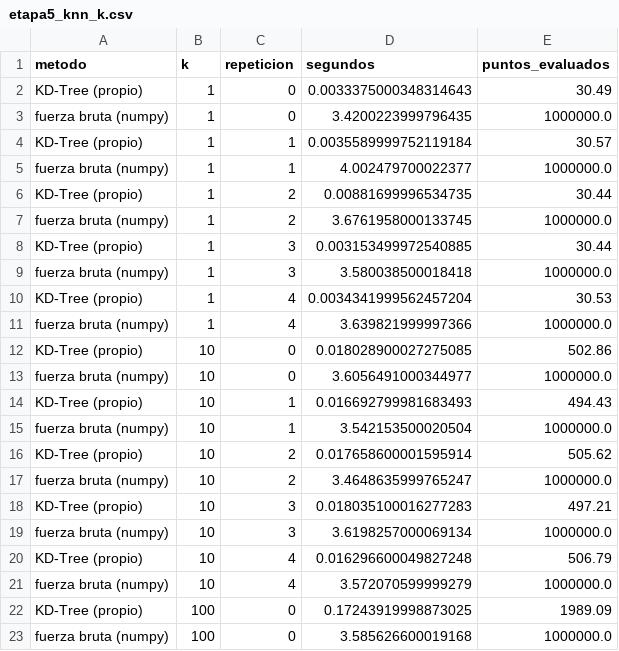
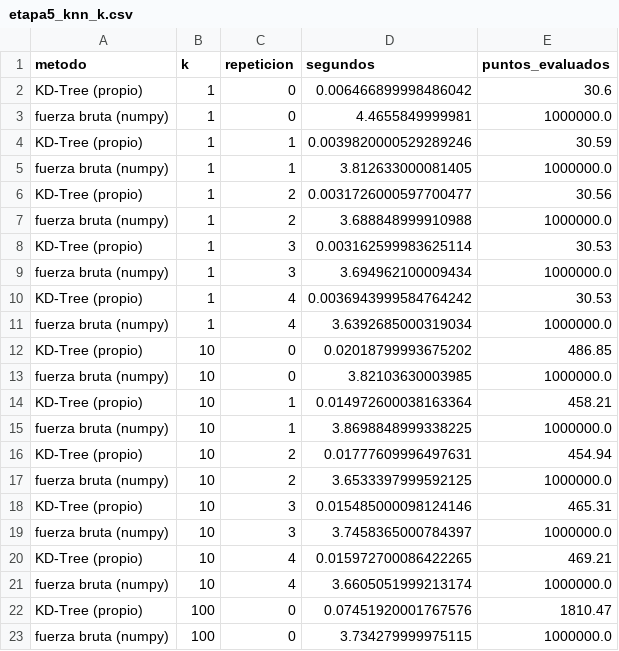
Before and after one commit to AlexanderPereda/proyecto_final_grupo1, a CSV file: results/etapa5_knn_k.csv, drawn as a sheet; only a part is shown; the diff covers the shown part only.

Commit message:
IMPLEMENTACION DEL KD-TREE POR CATEGORIA EN LA ETAPA 5
- se agregaron los atributos miembros y kd_categoria a la clase IndiceProductos en src/stage5_kdtree.py
- se modifico el metodo similares de la clase IndiceProductos para usar el KD-Tree de la categoria
- se agrego el test test_arbol_por_categoria_coincide_con_fuerza_bruta_filtrada en tests/test_stage5.py
- se modifico la verificacion contra la fuerza bruta en notebooks/etapa5_kdtree_knn.ipynb
- se actualizaron los archivos results/etapa5_knn_n.csv, results/etapa5_knn_n.png, results/etapa5_knn_k.csv, results/etapa5_knn_k.png y results/etapa5_memoria.csv

```diff
--- a/results/etapa5_knn_k.csv
+++ b/results/etapa5_knn_k.csv
@@ -1,23 +1,23 @@
 metodo,k,repeticion,segundos,puntos_evaluados
-KD-Tree (propio),1,0,0.0033375000348314643,30.49
-fuerza bruta (numpy),1,0,3.4200223999796435,1000000.0
-KD-Tree (propio),1,1,0.0035589999752119184,30.57
-fuerza bruta (numpy),1,1,4.002479700022377,1000000.0
-KD-Tree (propio),1,2,0.00881699996534735,30.44
-fuerza bruta (numpy),1,2,3.6761958000133745,1000000.0
-KD-Tree (propio),1,3,0.003153499972540885,30.44
-fuerza bruta (numpy),1,3,3.580038500018418,1000000.0
-KD-Tree (propio),1,4,0.0034341999562457204,30.53
-fuerza bruta (numpy),1,4,3.639821999997366,1000000.0
-KD-Tree (propio),10,0,0.018028900027275085,502.86
-fuerza bruta (numpy),10,0,3.6056491000344977,1000000.0
-KD-Tree (propio),10,1,0.016692799981683493,494.43
-fuerza bruta (numpy),10,1,3.542153500020504,1000000.0
-KD-Tree (propio),10,2,0.017658600001595914,505.62
-fuerza bruta (numpy),10,2,3.4648635999765247,1000000.0
-KD-Tree (propio),10,3,0.018035100016277283,497.21
-fuerza bruta (numpy),10,3,3.6198257000069134,1000000.0
-KD-Tree (propio),10,4,0.016296600049827248,506.79
-fuerza bruta (numpy),10,4,3.572070599999279,1000000.0
-KD-Tree (propio),100,0,0.17243919998873025,1989.09
-fuerza bruta (numpy),100,0,3.585626600019168,1000000.0
+KD-Tree (propio),1,0,0.006466899998486042,30.6
+fuerza bruta (numpy),1,0,4.4655849999981,1000000.0
+KD-Tree (propio),1,1,0.0039820000529289246,30.59
+fuerza bruta (numpy),1,1,3.812633000081405,1000000.0
+KD-Tree (propio),1,2,0.0031726000597700477,30.56
+fuerza bruta (numpy),1,2,3.688848999910988,1000000.0
+KD-Tree (propio),1,3,0.003162599983625114,30.53
+fuerza bruta (numpy),1,3,3.694962100009434,1000000.0
+KD-Tree (propio),1,4,0.0036943999584764242,30.53
+fuerza bruta (numpy),1,4,3.6392685000319034,1000000.0
+KD-Tree (propio),10,0,0.02018799993675202,486.85
+fuerza bruta (numpy),10,0,3.82103630003985,1000000.0
+KD-Tree (propio),10,1,0.014972600038163364,458.21
+fuerza bruta (numpy),10,1,3.8698848999338225,1000000.0
+KD-Tree (propio),10,2,0.01777609996497631,454.94
+fuerza bruta (numpy),10,2,3.6533397999592125,1000000.0
+KD-Tree (propio),10,3,0.015485000098124146,465.31
+fuerza bruta (numpy),10,3,3.7458365000784397,1000000.0
+KD-Tree (propio),10,4,0.015972700086422265,469.21
+fuerza bruta (numpy),10,4,3.6605051999213174,1000000.0
+KD-Tree (propio),100,0,0.07451920001767576,1810.47
+fuerza bruta (numpy),100,0,3.734279999975115,1000000.0
```
Also changed, not shown: 27 edited cells elsewhere in this file, results/etapa5_knn_n.csv, 6 other files.
